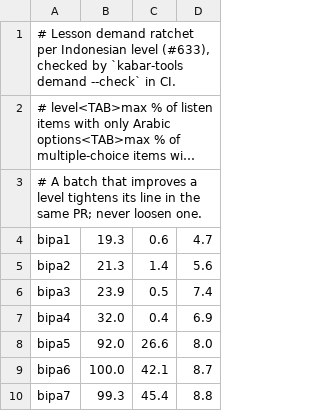
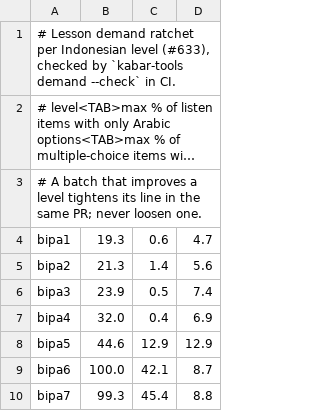
Before and after one commit to MohamedRef/Kabar-app, a TSV file: content/demand-limits.tsv, drawn as a sheet; long unchanged cells end in ….

```diff
--- a/content/demand-limits.tsv
+++ b/content/demand-limits.tsv
@@ -7,3 +7,3 @@ bipa3	23.9	0.5	7.4
 bipa4	32.0	0.4	6.9
-bipa5	92.0	26.6	8.0
+bipa5	44.6	12.9	12.9
 bipa6	100.0	42.1	8.7
```
Also changed, not shown: 6 other files.
